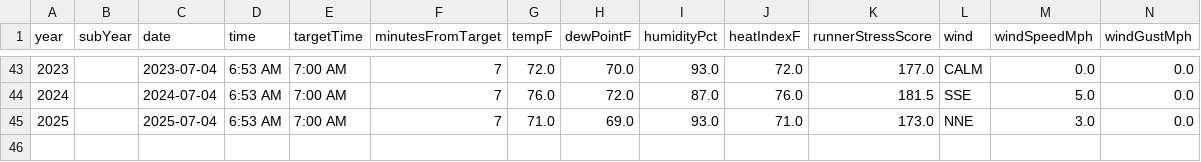
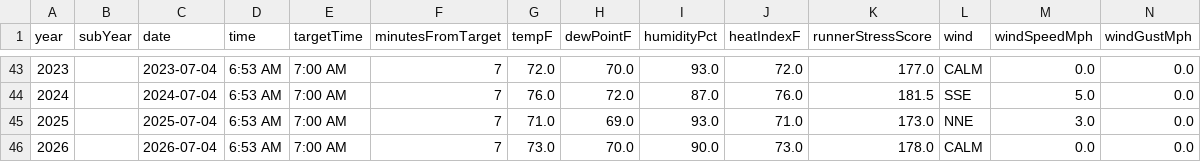
Before and after one commit to seanmorgan/peachtree-ui, a CSV file: public/peachtree-start-conditions.csv, drawn as a sheet; only a part is shown, gaps mark what is left out; rows hold the shown columns only; the diff names each change by its address in the sheet, - before the commit and + after, or states it on an @@ line.

```diff
--- a/public/peachtree-start-conditions.csv
+++ b/public/peachtree-start-conditions.csv
+row 46: 2026 |  | 2026-07-04 | 6:53 AM | 7:00 AM | 7 | 73.0 | 70.0 | 90.0 | 73.0 | 178.0 | CALM | 0.0 | 0.0
```
